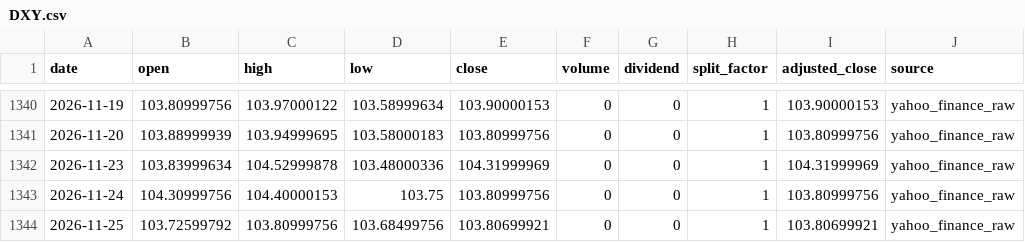
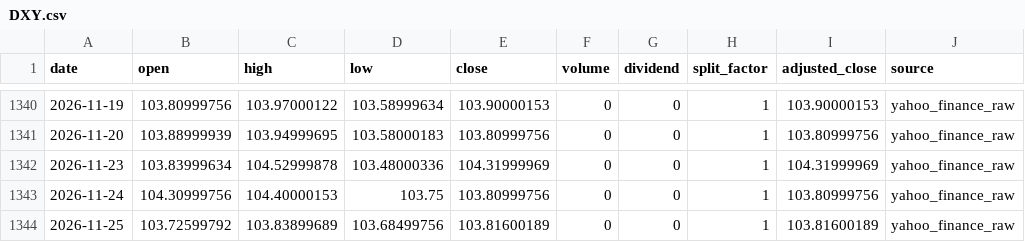
Before and after one commit to onecool-tw/OnecoolOS, a CSV file: data/market/dashboard/history/DXY.csv, drawn as a sheet; only a part is shown, gaps mark what is left out.

```diff
--- a/data/market/dashboard/history/DXY.csv
+++ b/data/market/dashboard/history/DXY.csv
@@ -1343,2 +1343,2 @@ date,open,high,low,close,volume,dividend,split_factor,adjusted_close,source
 2026-11-24,104.30999756,104.40000153,103.75,103.80999756,0,0,1,103.80999756,yahoo_finance_raw
-2026-11-25,103.72599792,103.80999756,103.68499756,103.80699921,0,0,1,103.80699921,yahoo_finance_raw
+2026-11-25,103.72599792,103.83899689,103.68499756,103.81600189,0,0,1,103.81600189,yahoo_finance_raw
```
Also changed, not shown: 5 other files.
